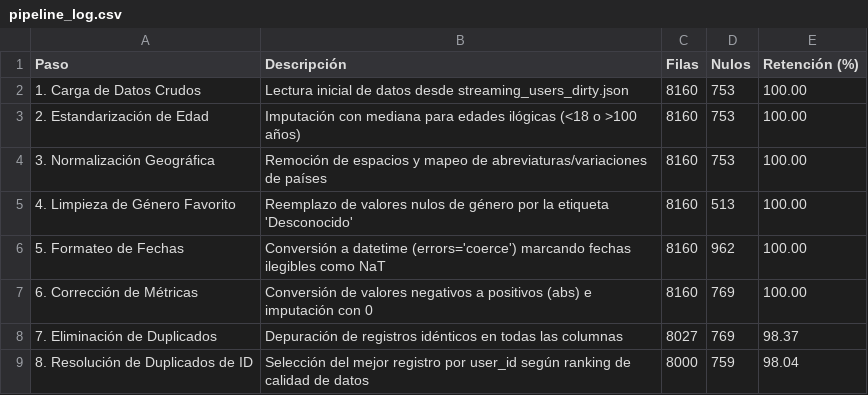
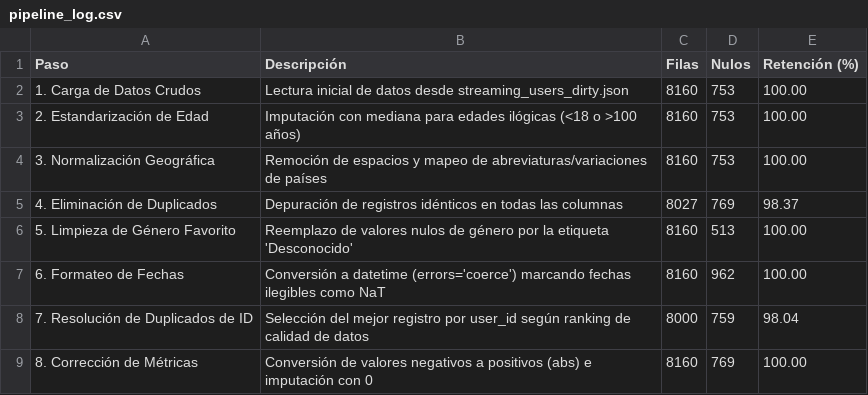
Before and after one commit to BucciCarlos/PI_Mineria_Datos_1, a CSV file: logs/pipeline_log.csv, drawn as a sheet.

```diff
--- a/logs/pipeline_log.csv
+++ b/logs/pipeline_log.csv
@@ -4,6 +4,6 @@ Paso,Descripción,Filas,Nulos,Retención (%)
 3. Normalización Geográfica,Remoción de espacios y mapeo de abreviaturas/variaciones de países,8160,753,100.00
-4. Limpieza de Género Favorito,Reemplazo de valores nulos de género por la etiqueta 'Desconocido',8160,513,100.00
-5. Formateo de Fechas,Conversión a datetime (errors='coerce') marcando fechas ilegibles como NaT,8160,962,100.00
-6. Corrección de Métricas,Conversión de valores negativos a positivos (abs) e imputación con 0,8160,769,100.00
-7. Eliminación de Duplicados,Depuración de registros idénticos en todas las columnas,8027,769,98.37
-8. Resolución de Duplicados de ID,Selección del mejor registro por user_id según ranking de calidad de datos,8000,759,98.04
+4. Eliminación de Duplicados,Depuración de registros idénticos en todas las columnas,8027,769,98.37
+5. Limpieza de Género Favorito,Reemplazo de valores nulos de género por la etiqueta 'Desconocido',8160,513,100.00
+6. Formateo de Fechas,Conversión a datetime (errors='coerce') marcando fechas ilegibles como NaT,8160,962,100.00
+7. Resolución de Duplicados de ID,Selección del mejor registro por user_id según ranking de calidad de datos,8000,759,98.04
+8. Corrección de Métricas,Conversión de valores negativos a positivos (abs) e imputación con 0,8160,769,100.00
```
Also changed, not shown: 7 other files.
